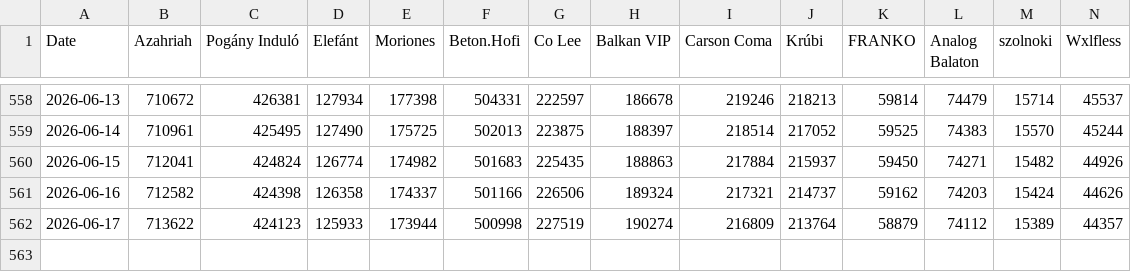
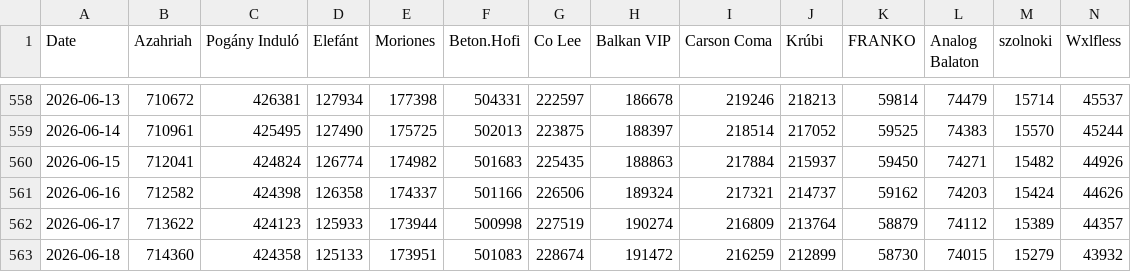
Before and after one commit to YadamD/stocksify, a CSV file: data/listeners_data.csv, drawn as a sheet; only a part is shown, gaps mark what is left out; rows hold the shown columns only; the diff names each change by its address in the sheet, - before the commit and + after, or states it on an @@ line.

```diff
--- a/data/listeners_data.csv
+++ b/data/listeners_data.csv
+row 563: 2026-06-18 | 714360 | 424358 | 125133 | 173951 | 501083 | 228674 | 191472 | 216259 | 212899 | 58730 | 74015 | 15279 | 43932
```
